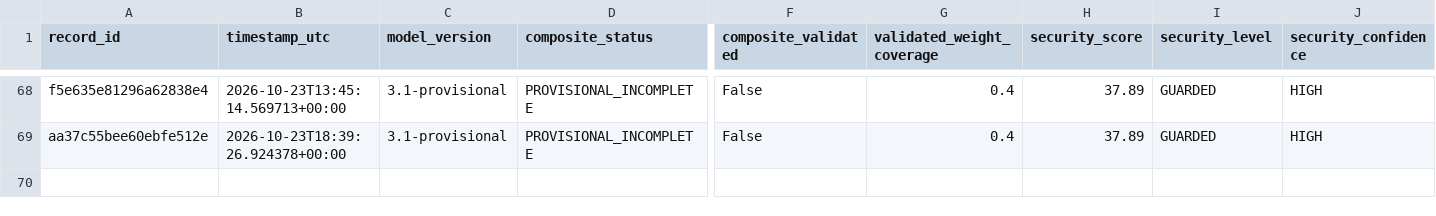
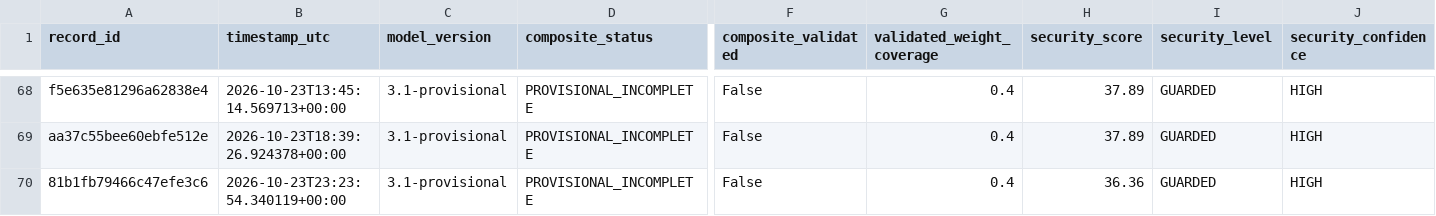
Before and after one commit to mikloshetzer-sketch/energy-data, a CSV file: history/hormuz/composite-history.csv, drawn as a sheet; only a part is shown, gaps mark what is left out; rows hold the shown columns only; the diff names each change by its address in the sheet, - before the commit and + after, or states it on an @@ line.

```diff
--- a/history/hormuz/composite-history.csv
+++ b/history/hormuz/composite-history.csv
+row 70: 81b1fb79466c47efe3c6 | 2026-10-23T23:23:54.340119+00:00 | 3.1-provisional | PROVISIONAL_INCOMPLETE | False | 0.4 | 36.36 | GUARDED | HIGH
```
Also changed, not shown: 3 other files.
